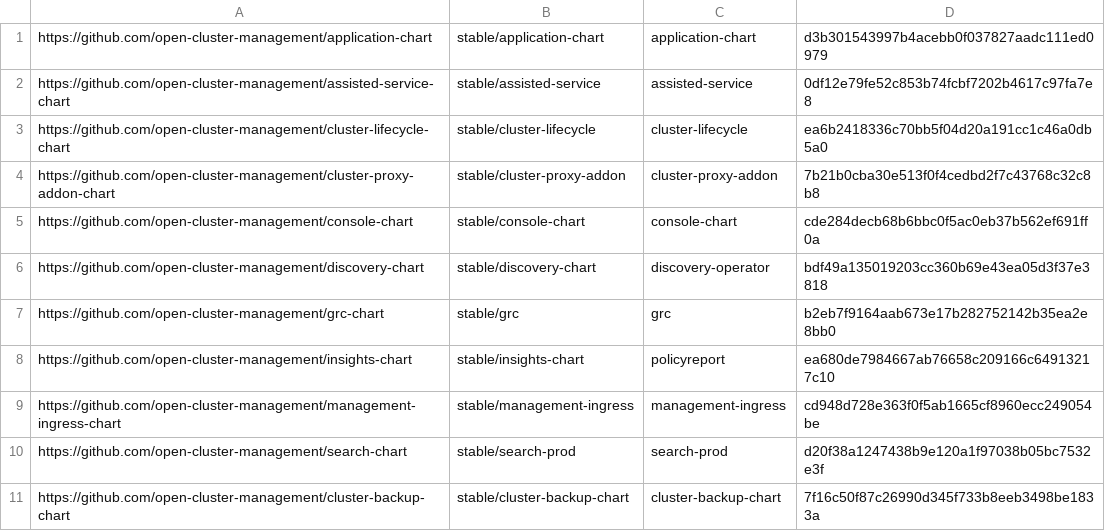
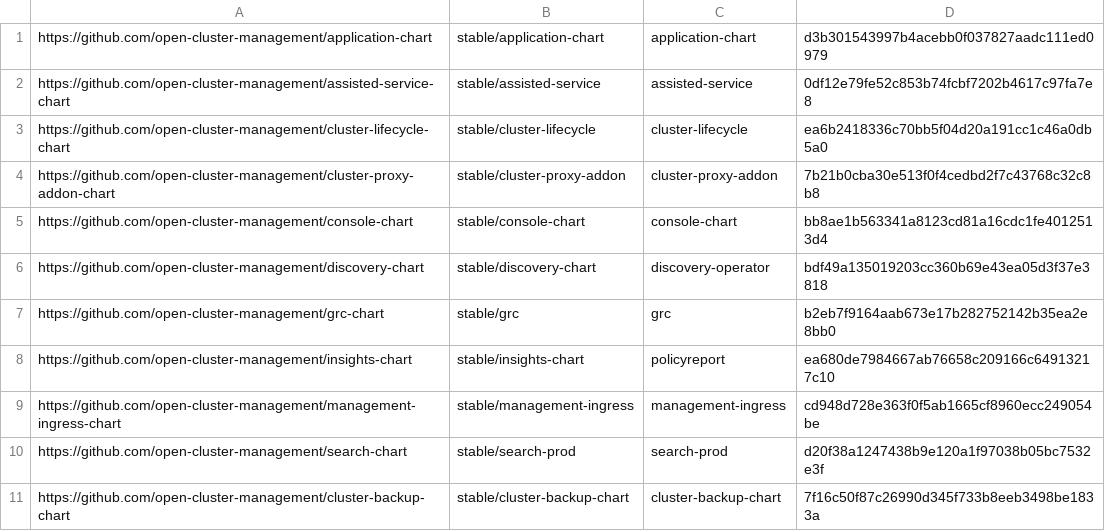
Before and after one commit to stolostron/multiclusterhub-repo, a CSV file: currentSHAs.csv, drawn as a sheet.

```diff
--- a/currentSHAs.csv
+++ b/currentSHAs.csv
@@ -4,3 +4,3 @@ https://github.com/open-cluster-management/cluster-lifecycle-chart,stable/cluste
 https://github.com/open-cluster-management/cluster-proxy-addon-chart,stable/cluster-proxy-addon,cluster-proxy-addon,7b21b0cba30e513f0f4cedbd2f7c43768c32c8b8
-https://github.com/open-cluster-management/console-chart,stable/console-chart,console-chart,cde284decb68b6bbc0f5ac0eb37b562ef691ff0a
+https://github.com/open-cluster-management/console-chart,stable/console-chart,console-chart,bb8ae1b563341a8123cd81a16cdc1fe4012513d4
 https://github.com/open-cluster-management/discovery-chart,stable/discovery-chart,discovery-operator,bdf49a135019203cc360b69e43ea05d3f37e3818
```
Also changed, not shown: 1 other file.
